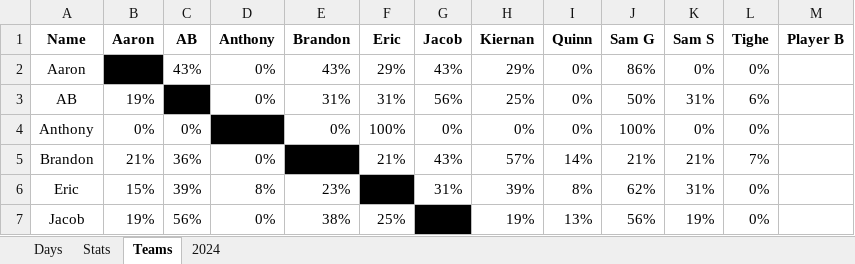
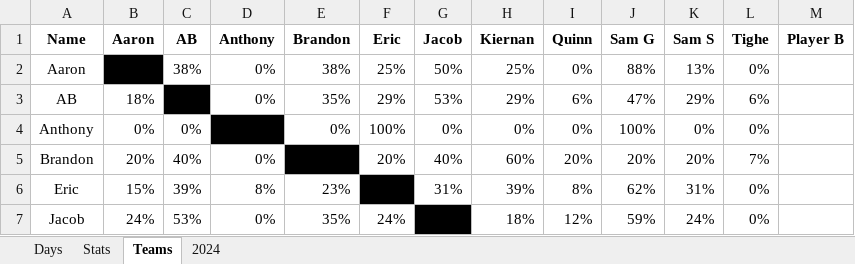
Before and after one commit to jmsellitti1/Field-Days, an Excel workbook: Field_Days.xlsx, sheet Teams, drawn as a sheet; only a part is shown; values as stored, in another font and other column widths than the file's, no borders; conditional formats not drawn; the diff covers the shown part only; the diff names each change by its address in the sheet, - before the commit and + after, or states it on an @@ line.

```diff
--- a/Field_Days.xlsx (sheet Teams)
+++ b/Field_Days.xlsx (sheet Teams)
-C2 (AB): 43%
+C2 (AB): 38%
-E2 (Brandon): 43%
+E2 (Brandon): 38%
-F2 (Eric): 29%
+F2 (Eric): 25%
-G2 (Jacob): 43%
+G2 (Jacob): 50%
-H2 (Kiernan): 29%
+H2 (Kiernan): 25%
-J2 (Sam G): 86%
+J2 (Sam G): 88%
-K2 (Sam S): 0%
+K2 (Sam S): 13%
-B3 (Aaron): 19%
+B3 (Aaron): 18%
-E3 (Brandon): 31%
+E3 (Brandon): 35%
-F3 (Eric): 31%
+F3 (Eric): 29%
-G3 (Jacob): 56%
+G3 (Jacob): 53%
-H3 (Kiernan): 25%
+H3 (Kiernan): 29%
-I3 (Quinn): 0%
+I3 (Quinn): 6%
-J3 (Sam G): 50%
+J3 (Sam G): 47%
-K3 (Sam S): 31%
+K3 (Sam S): 29%
-B5 (Aaron): 21%
+B5 (Aaron): 20%
-C5 (AB): 36%
+C5 (AB): 40%
-F5 (Eric): 21%
+F5 (Eric): 20%
-G5 (Jacob): 43%
+G5 (Jacob): 40%
-H5 (Kiernan): 57%
+H5 (Kiernan): 60%
-I5 (Quinn): 14%
+I5 (Quinn): 20%
-J5 (Sam G): 21%
+J5 (Sam G): 20%
-K5 (Sam S): 21%
+K5 (Sam S): 20%
-B7 (Aaron): 19%
+B7 (Aaron): 24%
-C7 (AB): 56%
+C7 (AB): 53%
-E7 (Brandon): 38%
+E7 (Brandon): 35%
-F7 (Eric): 25%
+F7 (Eric): 24%
-H7 (Kiernan): 19%
+H7 (Kiernan): 18%
-I7 (Quinn): 13%
+I7 (Quinn): 12%
-J7 (Sam G): 56%
+J7 (Sam G): 59%
-K7 (Sam S): 19%
+K7 (Sam S): 24%
```
Also changed, not shown: 29 edited cells elsewhere in this sheet, sheet Stats, sheet Days, sheet 2024, charts or pictures.
